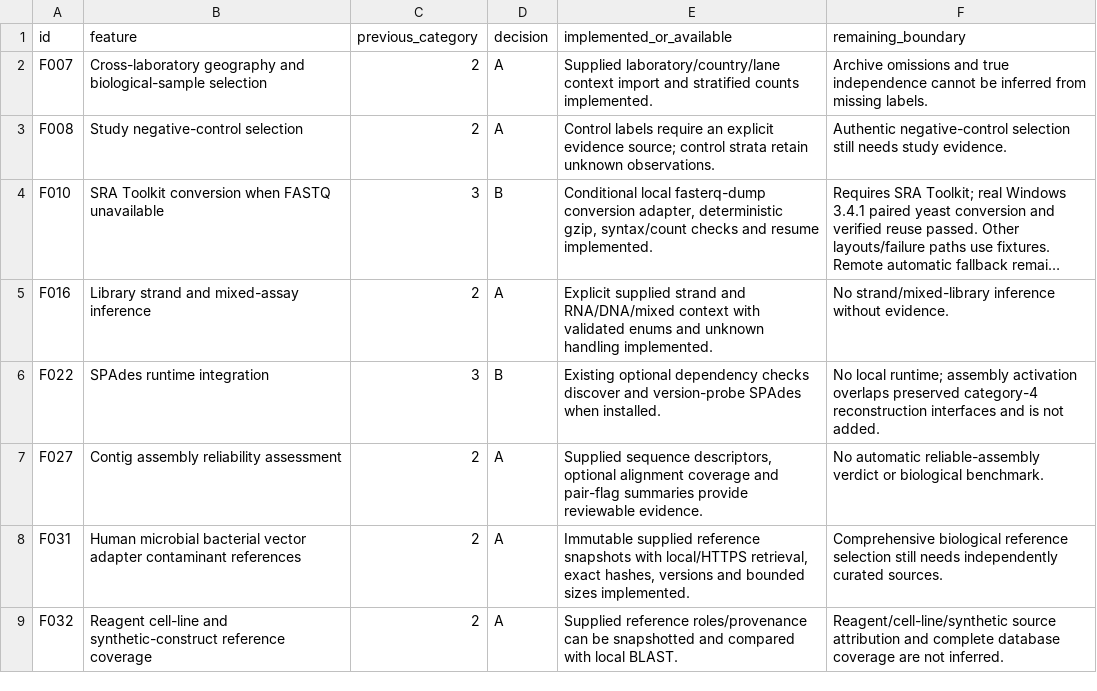
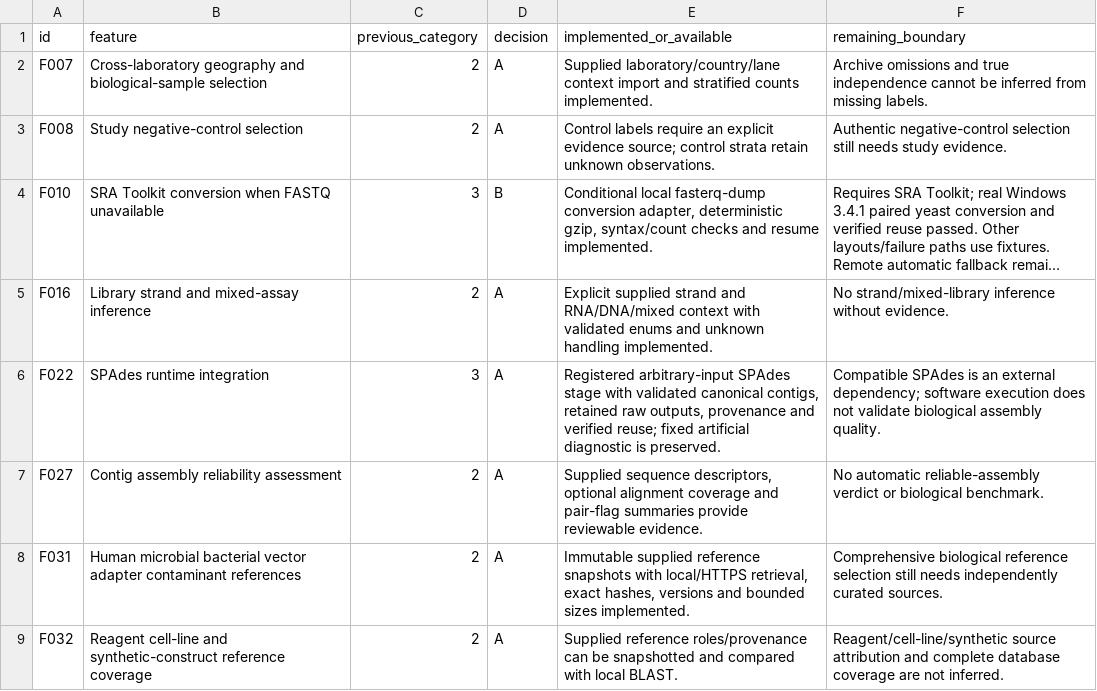
Before and after one commit to andreiutzx99/atellite-virus-discovery, a CSV file: docs/PARTIAL_FEATURE_FOLLOWUP.csv, drawn as a sheet; only a part is shown; long unchanged cells end in …; the diff names each change by its address in the sheet, - before the commit and + after, or states it on an @@ line.

Commit message:
feat: add registered generic assembly stages

```diff
--- a/docs/PARTIAL_FEATURE_FOLLOWUP.csv
+++ b/docs/PARTIAL_FEATURE_FOLLOWUP.csv
-D6 (decision): B
+D6 (decision): A
-E6 (implemented_or_available): Existing optional dependency checks discover and version-probe SPAdes when installed.
+E6 (implemented_or_available): Registered arbitrary-input SPAdes stage with validated canonical contigs, retained raw outputs, provenance and verified reuse; fixed artificial diagnostic is preserved.
-F6 (remaining_boundary): No local runtime; assembly activation overlaps preserved category-4 reconstruction interfaces and is not added.
+F6 (remaining_boundary): Compatible SPAdes is an external dependency; software execution does not validate biological assembly quality.
```
Also changed, not shown: 14 other files.
